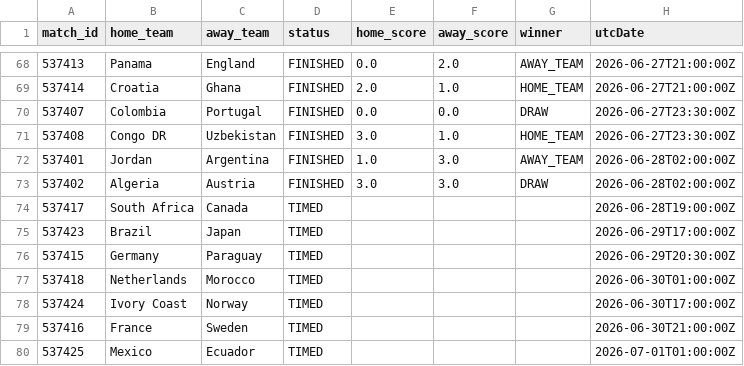
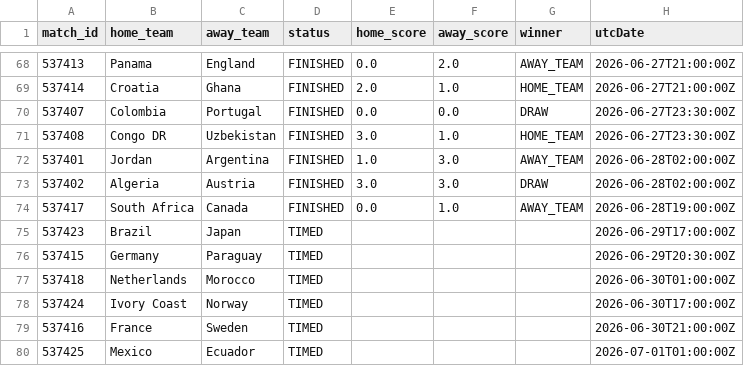
Before and after one commit to michaelsimmo11/WorldCupSweepstake, a CSV file: data/matches_2026.csv, drawn as a sheet; only a part is shown, gaps mark what is left out.

```diff
--- a/data/matches_2026.csv
+++ b/data/matches_2026.csv
@@ -73,3 +73,3 @@ match_id,home_team,away_team,status,home_score,away_score,winner,utcDate
 537402,Algeria,Austria,FINISHED,3.0,3.0,DRAW,2026-06-28T02:00:00Z
-537417,South Africa,Canada,TIMED,,,,2026-06-28T19:00:00Z
+537417,South Africa,Canada,FINISHED,0.0,1.0,AWAY_TEAM,2026-06-28T19:00:00Z
 537423,Brazil,Japan,TIMED,,,,2026-06-29T17:00:00Z
```
Also changed, not shown: data/team_stats_2026.csv, 1 other file.
